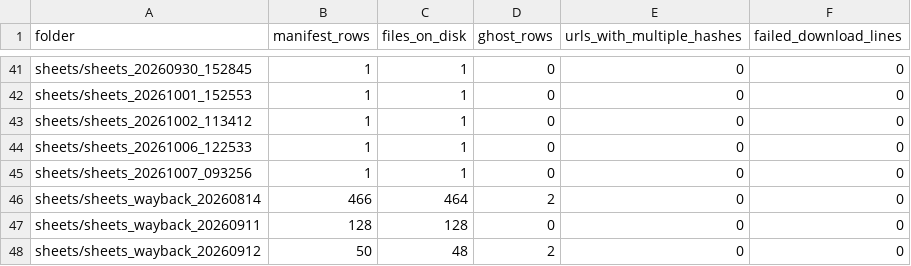
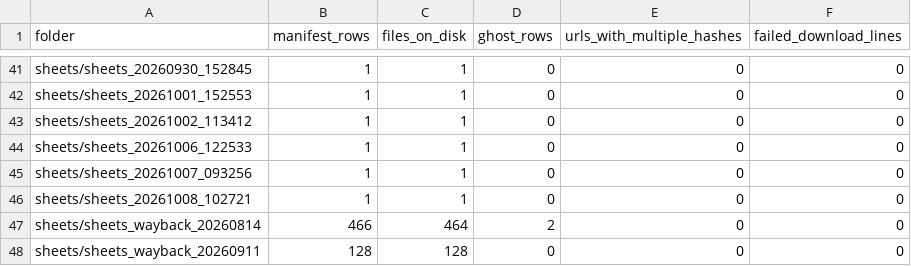
Before and after one commit to deportationdata/ice-287g, a CSV file: data/qa/qa-acquisition.csv, drawn as a sheet; only a part is shown, gaps mark what is left out; the shorter side is filled out with more unchanged rows.

```diff
--- a/data/qa/qa-acquisition.csv
+++ b/data/qa/qa-acquisition.csv
@@ -45,2 +45,3 @@ sheets/sheets_20261006_122533,1,1,0,0,0
 sheets/sheets_20261007_093256,1,1,0,0,0
+sheets/sheets_20261008_102721,1,1,0,0,0
 sheets/sheets_wayback_20260814,466,464,2,0,0
```
Also changed, not shown: data/qa/identity-candidates.csv, data/qa/identity-summary.csv, 13 other files.
